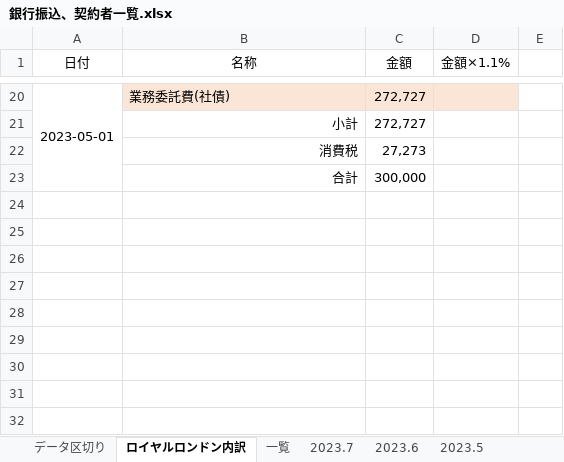
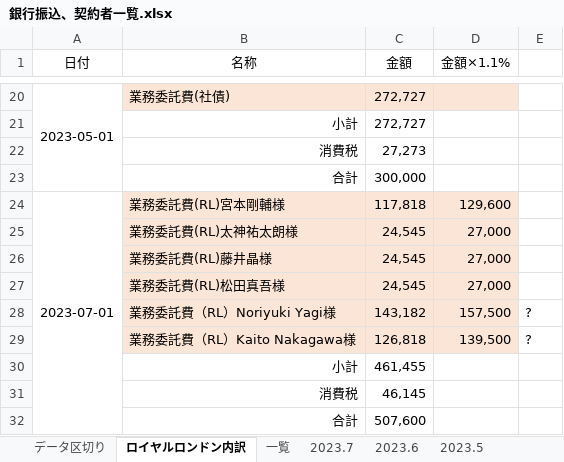
Before and after one commit to atsu0124shi/WorkFolder, an Excel workbook: 作業フォルダー/銀行振込、契約者一覧.xlsx, sheet ロイヤルロンドン内訳, drawn as a sheet; only a part is shown, gaps mark what is left out; values as stored, in another font and other column widths than the file's, no borders; the diff names each change by its address in the sheet, - before the commit and + after, or states it on an @@ line.

```diff
--- a/作業フォルダー/銀行振込、契約者一覧.xlsx (sheet ロイヤルロンドン内訳)
+++ b/作業フォルダー/銀行振込、契約者一覧.xlsx (sheet ロイヤルロンドン内訳)
+row 24: 2023-07-01 | 業務委託費(RL)宮本剛輔様 | 117,818 | 129,600
+row 25:  | 業務委託費(RL)太神祐太朗様 | 24,545 | 27,000
+row 26:  | 業務委託費(RL)藤井晶様 | 24,545 | 27,000
+row 27:  | 業務委託費(RL)松田真吾様 | 24,545 | 27,000
+row 28:  | 業務委託費（RL）Noriyuki Yagi様 | 143,182 | 157,500 | ?
+row 29:  | 業務委託費（RL）Kaito Nakagawa様 | 126,818 | 139,500 | ?
+row 30:  | 小計 | 461,455
+row 31:  | 消費税 | 46,145
+row 32:  | 合計 | 507,600
```
Also changed, not shown: sheet データ区切り, sheet 2023.7, sheet 一覧, ひょうたさん_資料/物販管理簿.xlsx, メルレ/メルレ管理簿 _新契約書.xlsx, 9 other files.
